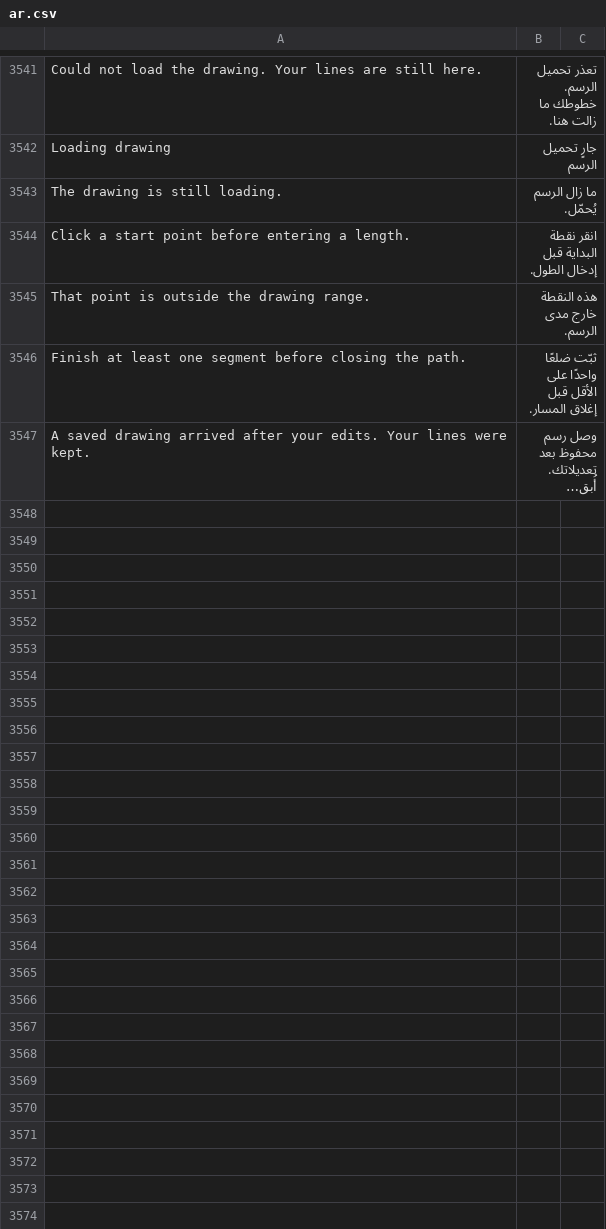
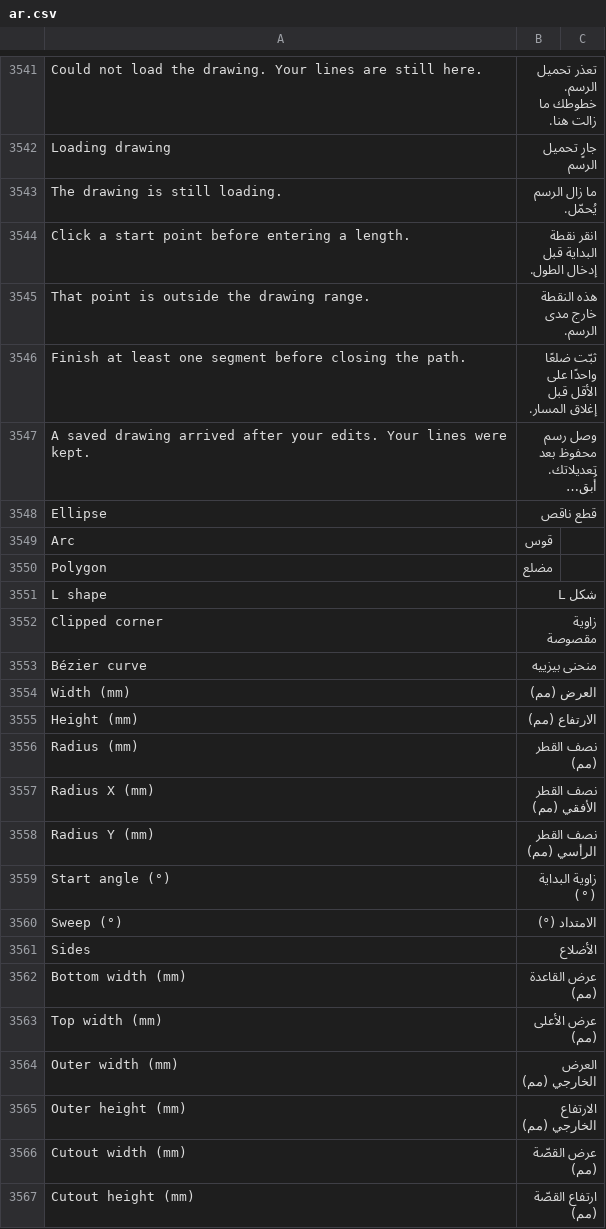
Before and after one commit to Hasan-Alhendi/almdina-erp, a CSV file: almdina_erp/translations/ar.csv, drawn as a sheet; only a part is shown, gaps mark what is left out; long unchanged cells end in …; the diff covers the shown part only; the diff names each change by its address in the sheet, - before the commit and + after, or states it on an @@ line.

Commit message:
Draw shapes

```diff
--- a/almdina_erp/translations/ar.csv
+++ b/almdina_erp/translations/ar.csv
+row 3548: Ellipse | قطع ناقص
+row 3549: Arc | قوس
+row 3550: Polygon | مضلع
+row 3551: L shape | شكل L
+row 3552: Clipped corner | زاوية مقصوصة
+row 3553: Bézier curve | منحنى بيزييه
+row 3554: Width (mm) | العرض (مم)
+row 3555: Height (mm) | الارتفاع (مم)
+row 3556: Radius (mm) | نصف القطر (مم)
+row 3557: Radius X (mm) | نصف القطر الأفقي (مم)
+row 3558: Radius Y (mm) | نصف القطر الرأسي (مم)
+row 3559: Start angle (°) | زاوية البداية (°)
+row 3560: Sweep (°) | الامتداد (°)
+row 3561: Sides | الأضلاع
+row 3562: Bottom width (mm) | عرض القاعدة (مم)
+row 3563: Top width (mm) | عرض الأعلى (مم)
+row 3564: Outer width (mm) | العرض الخارجي (مم)
+row 3565: Outer height (mm) | الارتفاع الخارجي (مم)
+row 3566: Cutout width (mm) | عرض القصّة (مم)
+row 3567: Cutout height (mm) | ارتفاع القصّة (مم)
```
Also changed, not shown: 32 added rows elsewhere in this file, 18 other files.
